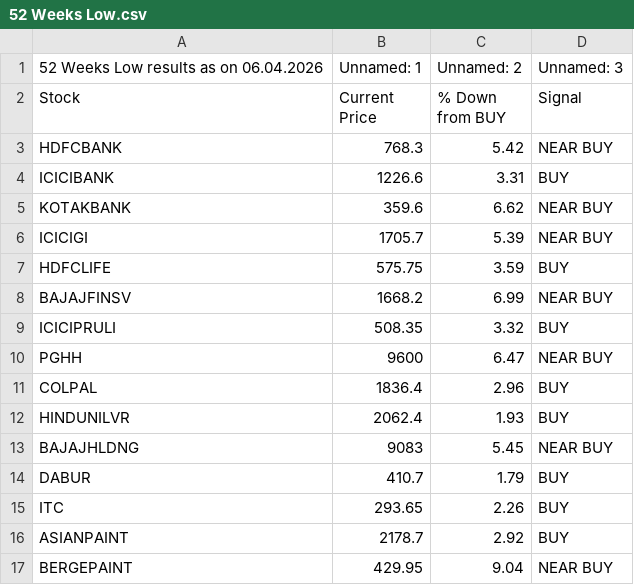
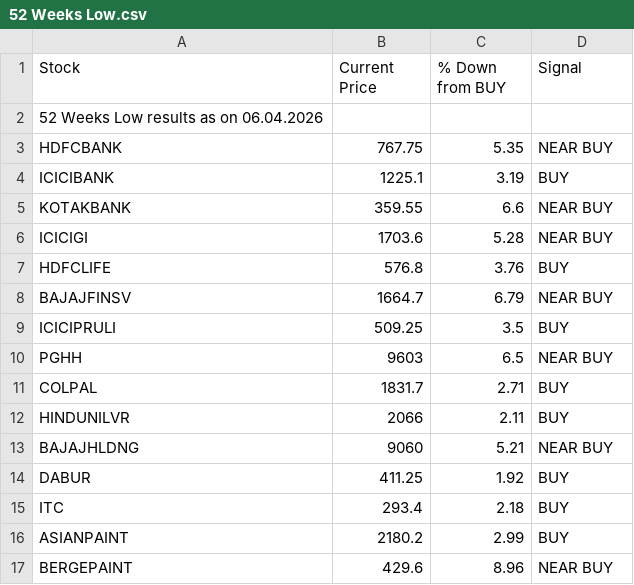
Before and after one commit to mojiburrahaman25/stock-output, a CSV file: 52 Weeks Low.csv, drawn as a sheet; only a part is shown; the diff covers the shown part only.

```diff
--- a/52 Weeks Low.csv
+++ b/52 Weeks Low.csv
@@ -1,17 +1,17 @@
-52 Weeks Low results as on 06.04.2026,Unnamed: 1,Unnamed: 2,Unnamed: 3
 Stock,Current Price,% Down from BUY,Signal
-HDFCBANK,768.3,5.42,NEAR BUY
-ICICIBANK,1226.6,3.31,BUY
-KOTAKBANK,359.6,6.62,NEAR BUY
-ICICIGI,1705.7,5.39,NEAR BUY
-HDFCLIFE,575.75,3.59,BUY
-BAJAJFINSV,1668.2,6.99,NEAR BUY
-ICICIPRULI,508.35,3.32,BUY
-PGHH,9600,6.47,NEAR BUY
-COLPAL,1836.4,2.96,BUY
-HINDUNILVR,2062.4,1.93,BUY
-BAJAJHLDNG,9083,5.45,NEAR BUY
-DABUR,410.7,1.79,BUY
-ITC,293.65,2.26,BUY
-ASIANPAINT,2178.7,2.92,BUY
-BERGEPAINT,429.95,9.04,NEAR BUY
+52 Weeks Low results as on 06.04.2026,,,
+HDFCBANK,767.75,5.35,NEAR BUY
+ICICIBANK,1225.1,3.19,BUY
+KOTAKBANK,359.55,6.6,NEAR BUY
+ICICIGI,1703.6,5.28,NEAR BUY
+HDFCLIFE,576.8,3.76,BUY
+BAJAJFINSV,1664.7,6.79,NEAR BUY
+ICICIPRULI,509.25,3.5,BUY
+PGHH,9603,6.5,NEAR BUY
+COLPAL,1831.7,2.71,BUY
+HINDUNILVR,2066,2.11,BUY
+BAJAJHLDNG,9060,5.21,NEAR BUY
+DABUR,411.25,1.92,BUY
+ITC,293.4,2.18,BUY
+ASIANPAINT,2180.2,2.99,BUY
+BERGEPAINT,429.6,8.96,NEAR BUY
```
Also changed, not shown: 24 edited cells elsewhere in this file, BUY List.csv, ENVELOP.csv, 2 other files.
